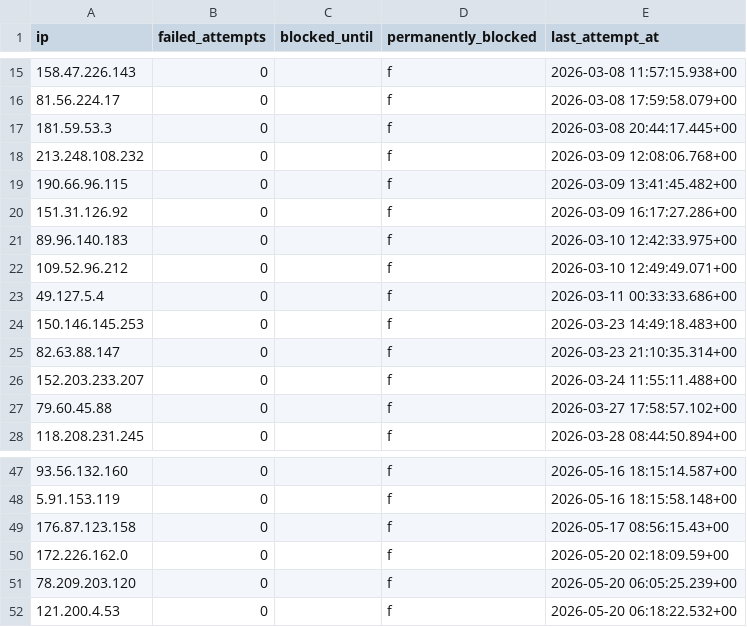
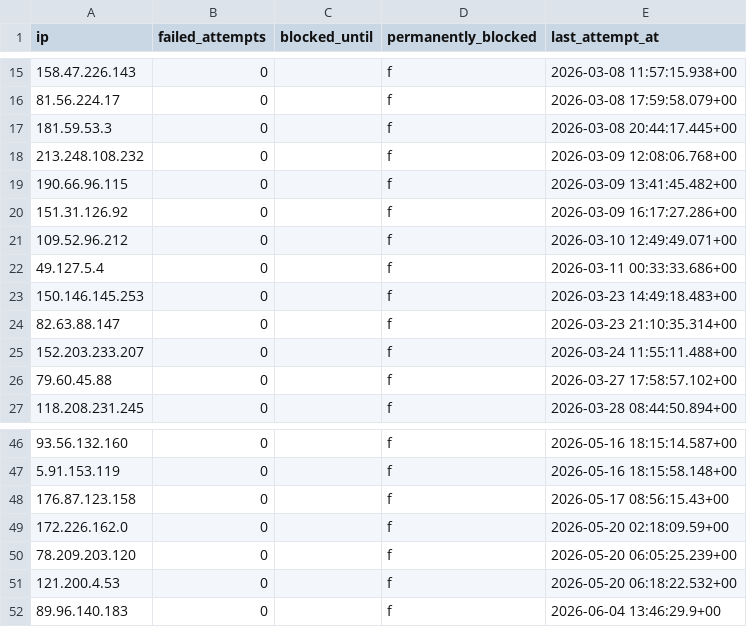
Before and after one commit to atteggiani/davide-and-jennifer, a CSV file: backups/ip_rate_limits.csv, drawn as a sheet; only a part is shown, gaps mark what is left out; removed rows and columns are numbered as before the commit, all else as after; the diff names each change by its address in the sheet, - before the commit and + after, or states it on an @@ line.

```diff
--- a/backups/ip_rate_limits.csv
+++ b/backups/ip_rate_limits.csv
-row 21: 89.96.140.183 | 0 |  | f | 2026-03-10 12:42:33.975+00
+row 52: 89.96.140.183 | 0 |  | f | 2026-06-04 13:46:29.9+00
```
Also changed, not shown: backups/guest_auth.csv.
